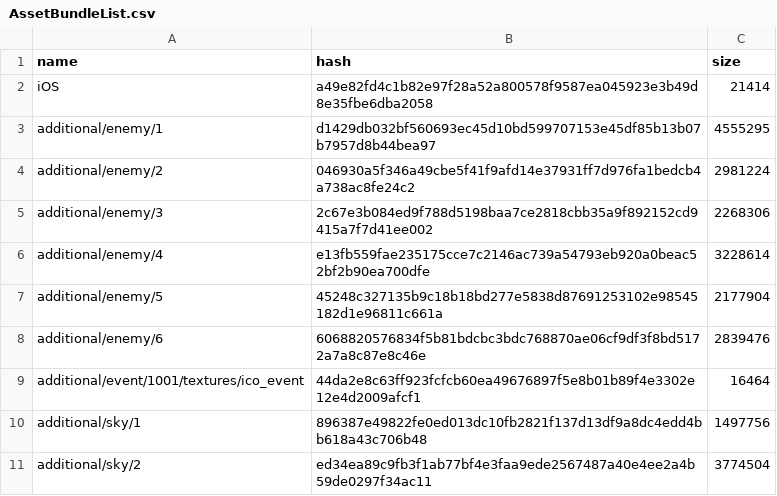
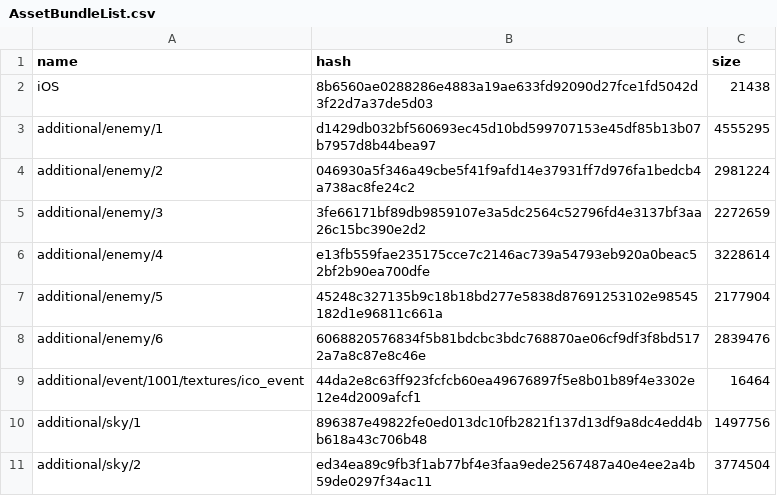
Before and after one commit to onederappli/AB_SF_iOS, a CSV file: 100/AssetBundleList.csv, drawn as a sheet; only a part is shown.

```diff
--- a/100/AssetBundleList.csv
+++ b/100/AssetBundleList.csv
@@ -1,6 +1,6 @@
 name,hash,size
-iOS,a49e82fd4c1b82e97f28a52a800578f9587ea045923e3b49d8e35fbe6dba2058,21414
+iOS,8b6560ae0288286e4883a19ae633fd92090d27fce1fd5042d3f22d7a37de5d03,21438
 additional/enemy/1,d1429db032bf560693ec45d10bd599707153e45df85b13b07b7957d8b44bea97,4555295
 additional/enemy/2,046930a5f346a49cbe5f41f9afd14e37931ff7d976fa1bedcb4a738ac8fe24c2,2981224
-additional/enemy/3,2c67e3b084ed9f788d5198baa7ce2818cbb35a9f892152cd9415a7f7d41ee002,2268306
+additional/enemy/3,3fe66171bf89db9859107e3a5dc2564c52796fd4e3137bf3aa26c15bc390e2d2,2272659
 additional/enemy/4,e13fb559fae235175cce7c2146ac739a54793eb920a0beac52bf2b90ea700dfe,3228614
```
Also changed, not shown: 2 other files.
